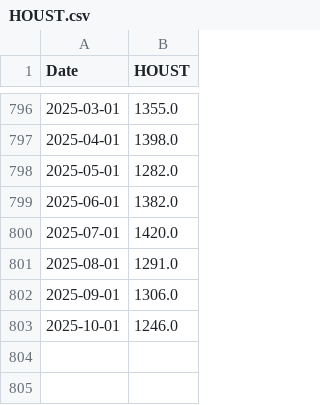
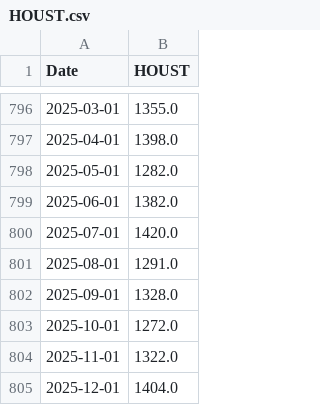
Before and after one commit to wonyoonj/fred-data, a CSV file: csvfile/HOUST.csv, drawn as a sheet; only a part is shown, gaps mark what is left out.

Commit message:
Update data files in 'csvfile' on 2026-02-19 22:04

```diff
--- a/csvfile/HOUST.csv
+++ b/csvfile/HOUST.csv
@@ -801,3 +801,5 @@ Date,HOUST
 2025-08-01,1291.0
-2025-09-01,1306.0
-2025-10-01,1246.0
+2025-09-01,1328.0
+2025-10-01,1272.0
+2025-11-01,1322.0
+2025-12-01,1404.0
```
Also changed, not shown: csvfile/DGS10.csv, csvfile/DGS2.csv, 10 other files.
